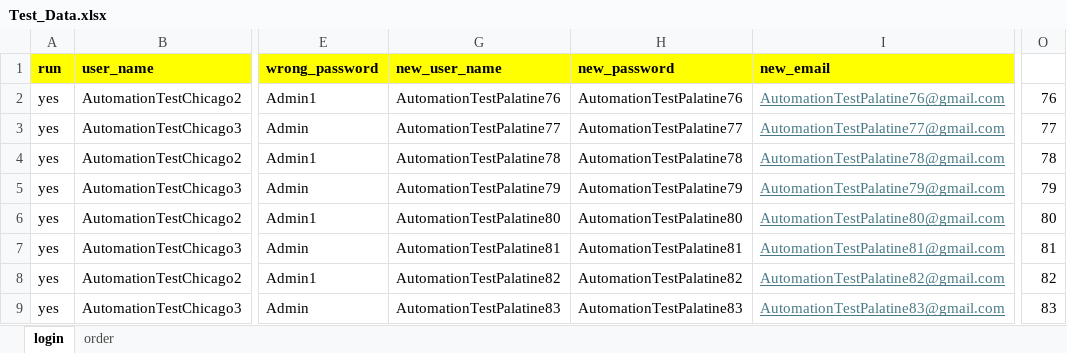
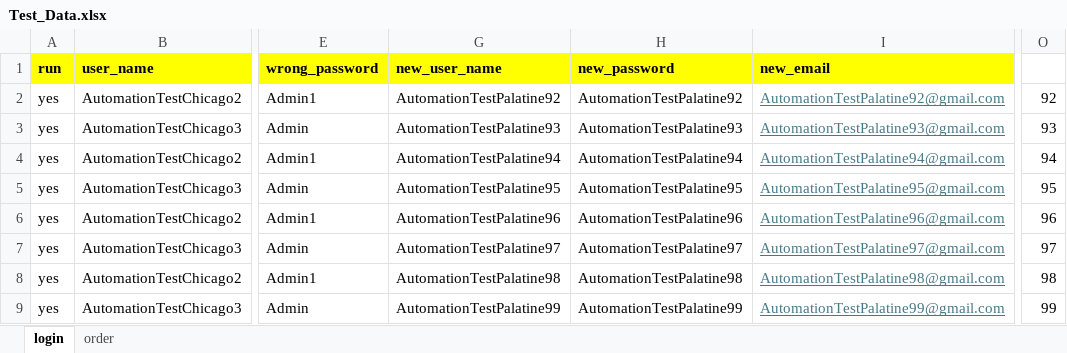
Before and after one commit to DmitriyV7/POM6, an Excel workbook: src/main/resources/test_data/Test_Data.xlsx, sheet login, drawn as a sheet; only a part is shown, gaps mark what is left out; values as stored, in another font and other column widths than the file's, no borders; the diff covers the shown part only; the diff names each change by its address in the sheet, - before the commit and + after, or states it on an @@ line.

```diff
--- a/src/main/resources/test_data/Test_Data.xlsx (sheet login)
+++ b/src/main/resources/test_data/Test_Data.xlsx (sheet login)
-G2 (new_user_name): AutomationTestPalatine76
+G2 (new_user_name): AutomationTestPalatine92
-H2 (new_password): AutomationTestPalatine76
+H2 (new_password): AutomationTestPalatine92
-I2 (new_email): AutomationTestPalatine76@gmail.com
+I2 (new_email): AutomationTestPalatine92@gmail.com
-O2: 76
+O2: 92
-G3 (new_user_name): AutomationTestPalatine77
+G3 (new_user_name): AutomationTestPalatine93
-H3 (new_password): AutomationTestPalatine77
+H3 (new_password): AutomationTestPalatine93
-I3 (new_email): AutomationTestPalatine77@gmail.com
+I3 (new_email): AutomationTestPalatine93@gmail.com
-O3: 77
+O3: 93
-G4 (new_user_name): AutomationTestPalatine78
+G4 (new_user_name): AutomationTestPalatine94
-H4 (new_password): AutomationTestPalatine78
+H4 (new_password): AutomationTestPalatine94
-I4 (new_email): AutomationTestPalatine78@gmail.com
+I4 (new_email): AutomationTestPalatine94@gmail.com
-O4: 78
+O4: 94
-G5 (new_user_name): AutomationTestPalatine79
+G5 (new_user_name): AutomationTestPalatine95
-H5 (new_password): AutomationTestPalatine79
+H5 (new_password): AutomationTestPalatine95
-I5 (new_email): AutomationTestPalatine79@gmail.com
+I5 (new_email): AutomationTestPalatine95@gmail.com
-O5: 79
+O5: 95
-G6 (new_user_name): AutomationTestPalatine80
+G6 (new_user_name): AutomationTestPalatine96
-H6 (new_password): AutomationTestPalatine80
+H6 (new_password): AutomationTestPalatine96
-I6 (new_email): AutomationTestPalatine80@gmail.com
+I6 (new_email): AutomationTestPalatine96@gmail.com
-O6: 80
+O6: 96
-G7 (new_user_name): AutomationTestPalatine81
+G7 (new_user_name): AutomationTestPalatine97
-H7 (new_password): AutomationTestPalatine81
+H7 (new_password): AutomationTestPalatine97
-I7 (new_email): AutomationTestPalatine81@gmail.com
+I7 (new_email): AutomationTestPalatine97@gmail.com
-O7: 81
+O7: 97
-G8 (new_user_name): AutomationTestPalatine82
+G8 (new_user_name): AutomationTestPalatine98
-H8 (new_password): AutomationTestPalatine82
+H8 (new_password): AutomationTestPalatine98
-I8 (new_email): AutomationTestPalatine82@gmail.com
+I8 (new_email): AutomationTestPalatine98@gmail.com
-O8: 82
+O8: 98
-G9 (new_user_name): AutomationTestPalatine83
+G9 (new_user_name): AutomationTestPalatine99
-H9 (new_password): AutomationTestPalatine83
+H9 (new_password): AutomationTestPalatine99
-I9 (new_email): AutomationTestPalatine83@gmail.com
+I9 (new_email): AutomationTestPalatine99@gmail.com
-O9: 83
+O9: 99
```
Also changed, not shown: 32 edited cells elsewhere in this sheet, sheet order, 1 other file.
